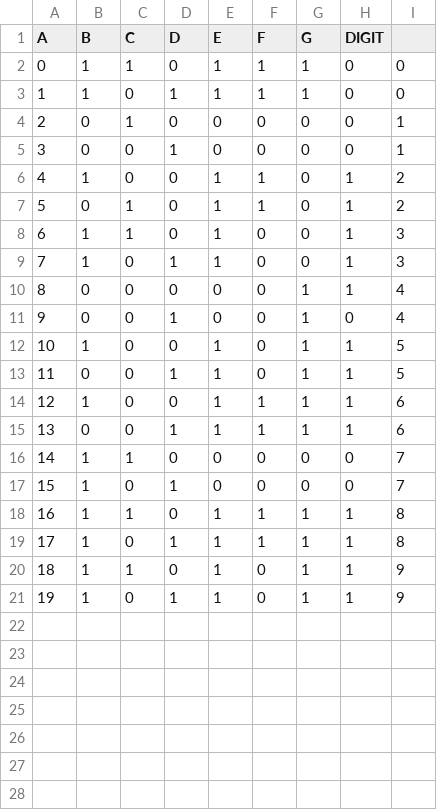
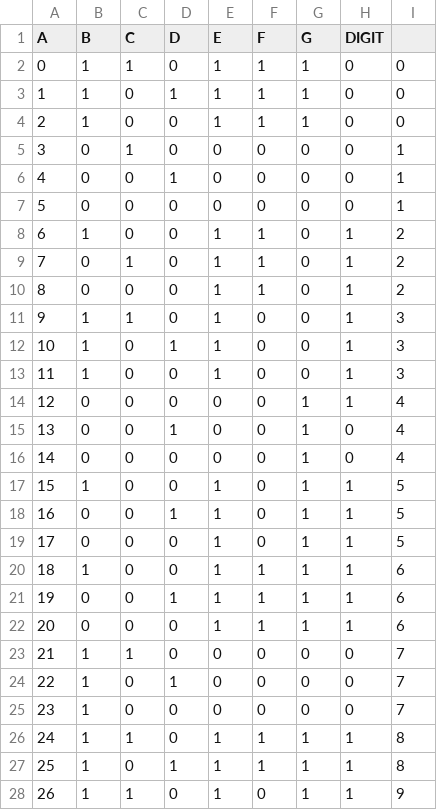
Before and after one commit to yogeshjadhav7/led7-predictor, a CSV file: test_data.csv, drawn as a sheet; only a part is shown; the shorter side is filled out with more unchanged rows; addresses are those after the commit; the diff names each change by its address in the sheet, - before the commit and + after, or states it on an @@ line.

```diff
--- a/test_data.csv
+++ b/test_data.csv
+row 4: 2 | 1 | 0 | 0 | 1 | 1 | 1 | 0 | 0
@@ column A (A) renumbered from row 5 down @@
+row 7: 5 | 0 | 0 | 0 | 0 | 0 | 0 | 0 | 1
+row 10: 8 | 0 | 0 | 0 | 1 | 1 | 0 | 1 | 2
+row 13: 11 | 1 | 0 | 0 | 1 | 0 | 0 | 1 | 3
+row 16: 14 | 0 | 0 | 0 | 0 | 0 | 1 | 0 | 4
+row 19: 17 | 0 | 0 | 0 | 1 | 0 | 1 | 1 | 5
+row 22: 20 | 0 | 0 | 0 | 1 | 1 | 1 | 1 | 6
+row 25: 23 | 1 | 0 | 0 | 0 | 0 | 0 | 0 | 7
```
Also changed, not shown: train_data.csv, 2 other files.
